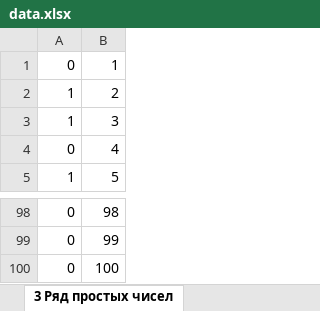
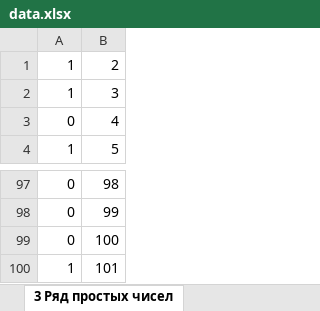
Before and after one commit to nevstas/ludmila, an Excel workbook: datasets/data.xlsx, sheet 3 Ряд простых чисел, drawn as a sheet; only a part is shown, gaps mark what is left out; values as stored, in another font and other column widths than the file's, no borders; removed rows and columns are numbered as before the commit, all else as after; the diff names each change by its address in the sheet, - before the commit and + after, or states it on an @@ line.

```diff
--- a/datasets/data.xlsx (sheet 3 Ряд простых чисел)
+++ b/datasets/data.xlsx (sheet 3 Ряд простых чисел)
-row 1: 0 | 1
+row 100: 1 | 101
```
Also changed, not shown: 3 other files.
